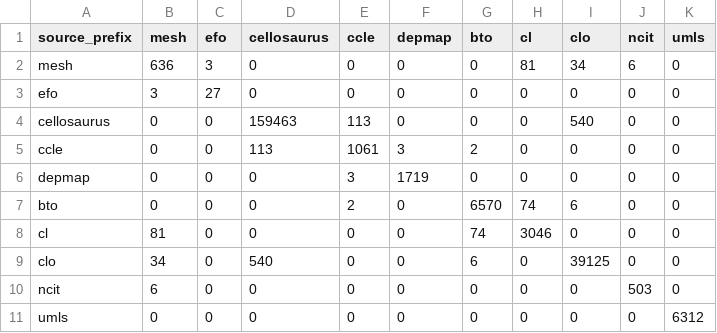
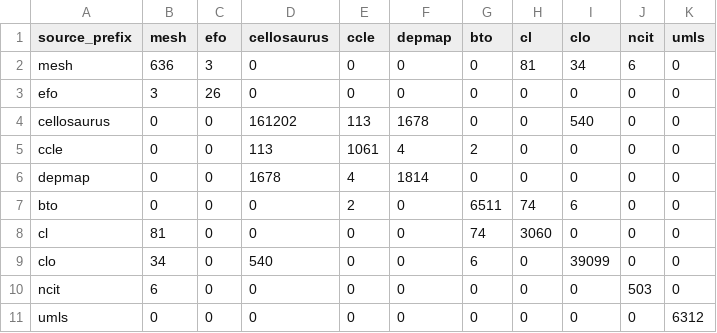
Before and after one commit to biopragmatics/semra, a TSV file: notebooks/landscape/cell/raw_counts.tsv, drawn as a sheet.

```diff
--- a/notebooks/landscape/cell/raw_counts.tsv
+++ b/notebooks/landscape/cell/raw_counts.tsv
@@ -2,9 +2,9 @@ source_prefix	mesh	efo	cellosaurus	ccle	depmap	bto	cl	clo	ncit	umls
 mesh	636	3	0	0	0	0	81	34	6	0
-efo	3	27	0	0	0	0	0	0	0	0
-cellosaurus	0	0	159463	113	0	0	0	540	0	0
-ccle	0	0	113	1061	3	2	0	0	0	0
-depmap	0	0	0	3	1719	0	0	0	0	0
-bto	0	0	0	2	0	6570	74	6	0	0
-cl	81	0	0	0	0	74	3046	0	0	0
-clo	34	0	540	0	0	6	0	39125	0	0
+efo	3	26	0	0	0	0	0	0	0	0
+cellosaurus	0	0	161202	113	1678	0	0	540	0	0
+ccle	0	0	113	1061	4	2	0	0	0	0
+depmap	0	0	1678	4	1814	0	0	0	0	0
+bto	0	0	0	2	0	6511	74	6	0	0
+cl	81	0	0	0	0	74	3060	0	0	0
+clo	34	0	540	0	0	6	0	39099	0	0
 ncit	6	0	0	0	0	0	0	0	503	0
```
Also changed, not shown: notebooks/landscape/cell/counts.tsv, notebooks/landscape/cell/summary.tsv, 6 other files.
